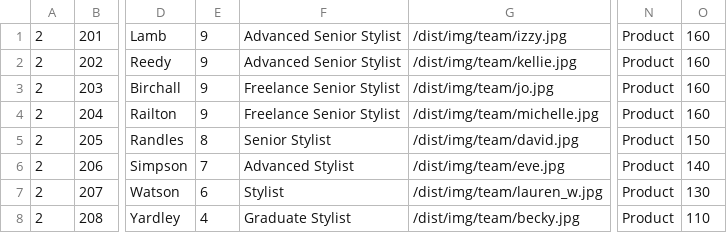
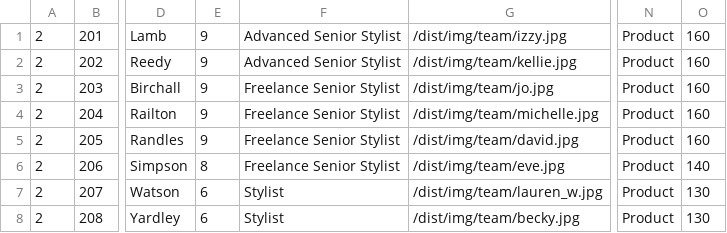
Before and after one commit to araquach/pk20, a CSV file: data/csv/team_members/PK-PK.csv, drawn as a sheet; only a part is shown, gaps mark what is left out; the diff names each change by its address in the sheet, - before the commit and + after, or states it on an @@ line.

```diff
--- a/data/csv/team_members/PK-PK.csv
+++ b/data/csv/team_members/PK-PK.csv
-E5: 8
+E5: 9
-F5: Senior Stylist
+F5: Freelance Senior Stylist
-O5: 150
+O5: 160
-E6: 7
+E6: 8
-F6: Advanced Stylist
+F6: Freelance Senior Stylist
-E8: 4
+E8: 6
-F8: Graduate Stylist
+F8: Stylist
-O8: 110
+O8: 130
```
Also changed, not shown: data/csv/team_members/Base-Base.csv, data/csv/team_members/Jakata-Jakata.csv, 1 other file.
